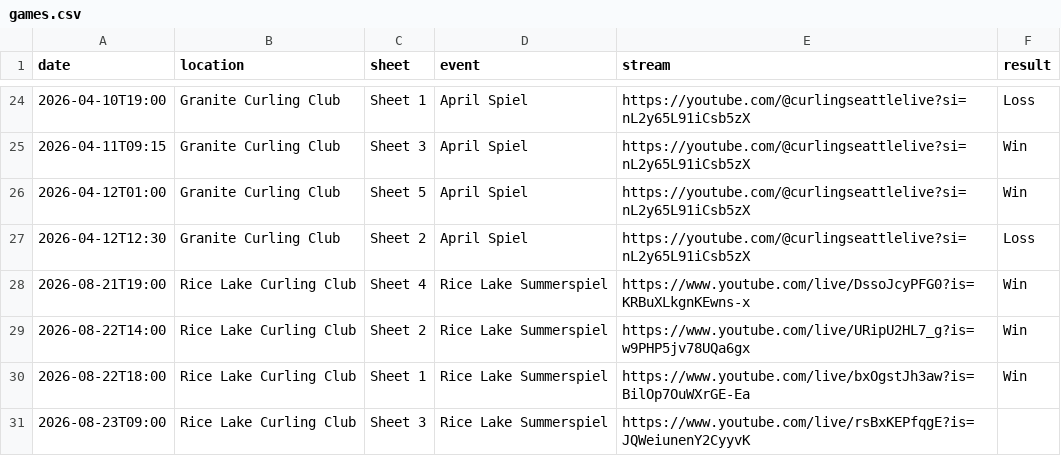
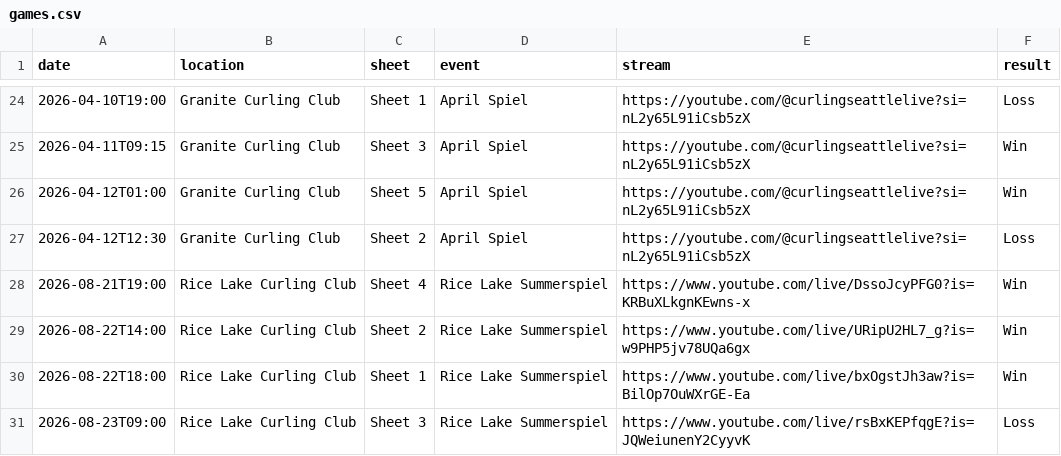
Before and after one commit to meganbanaski/meganbanaski.github.io, a CSV file: CurlingGames/games.csv, drawn as a sheet; only a part is shown, gaps mark what is left out.

Commit message:
Update games.csv

```diff
--- a/CurlingGames/games.csv
+++ b/CurlingGames/games.csv
@@ -30,2 +30,2 @@ date,location,sheet,event,stream,result
 2026-08-22T18:00,Rice Lake Curling Club,Sheet 1,Rice Lake Summerspiel,https://www.youtube.com/live/bxOgstJh3aw?is=BilOp7OuWXrGE-Ea,Win
-2026-08-23T09:00,Rice Lake Curling Club,Sheet 3,Rice Lake Summerspiel,https://www.youtube.com/live/rsBxKEPfqgE?is=JQWeiunenY2CyyvK,
+2026-08-23T09:00,Rice Lake Curling Club,Sheet 3,Rice Lake Summerspiel,https://www.youtube.com/live/rsBxKEPfqgE?is=JQWeiunenY2CyyvK,Loss
```
